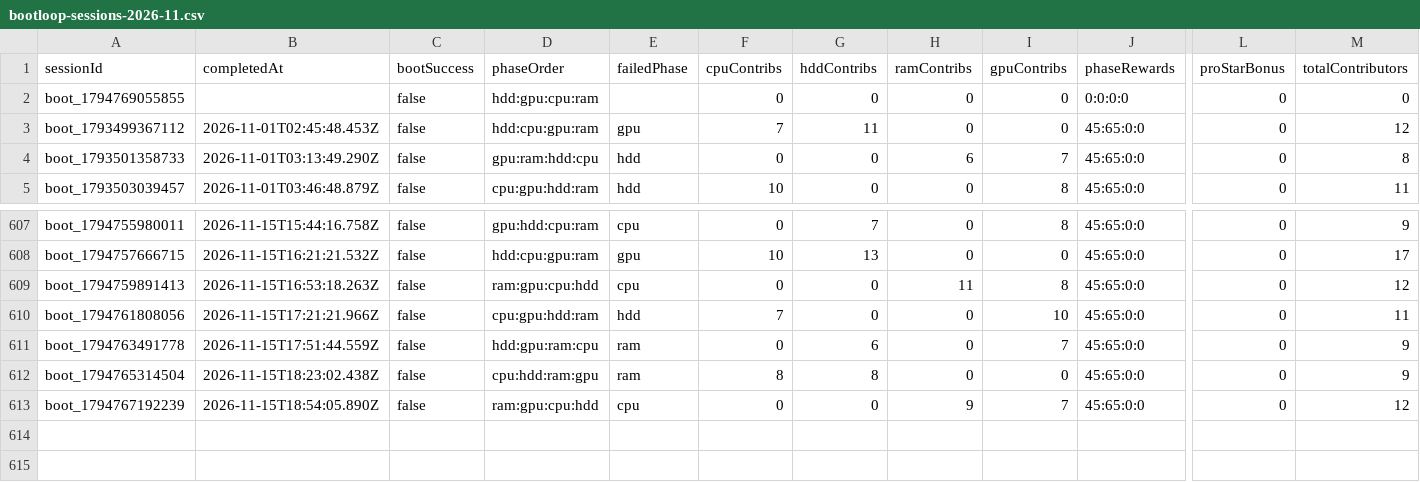
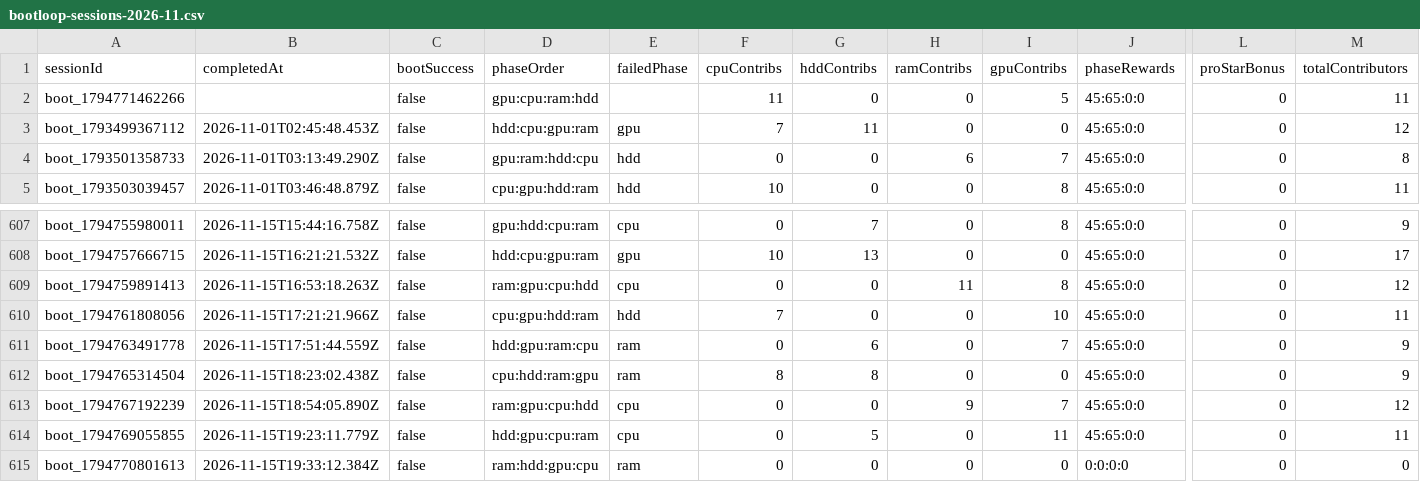
Before and after one commit to zosky/zoskyCube-archive, a CSV file: data/bootloop-sessions-2026-11.csv, drawn as a sheet; only a part is shown, gaps mark what is left out; rows hold the shown columns only; the diff names each change by its address in the sheet, - before the commit and + after, or states it on an @@ line.

```diff
--- a/data/bootloop-sessions-2026-11.csv
+++ b/data/bootloop-sessions-2026-11.csv
-A2 (sessionId): boot_1794769055855
+A2 (sessionId): boot_1794771462266
-D2 (phaseOrder): hdd:gpu:cpu:ram
+D2 (phaseOrder): gpu:cpu:ram:hdd
-F2 (cpuContribs): 0
+F2 (cpuContribs): 11
-I2 (gpuContribs): 0
+I2 (gpuContribs): 5
-J2 (phaseRewards): 0:0:0:0
+J2 (phaseRewards): 45:65:0:0
-M2 (totalContributors): 0
+M2 (totalContributors): 11
+row 614: boot_1794769055855 | 2026-11-15T19:23:11.779Z | false | hdd:gpu:cpu:ram | cpu | 0 | 5 | 0 | 11 | 45:65:0:0 | 0 | 11
+row 615: boot_1794770801613 | 2026-11-15T19:33:12.384Z | false | ram:hdd:gpu:cpu | ram | 0 | 0 | 0 | 0 | 0:0:0:0 | 0 | 0
```
Also changed, not shown: data/bootloop-handouts-2026-11.csv, data/gauntlet-votes-2026-11.csv, 3 other files.
